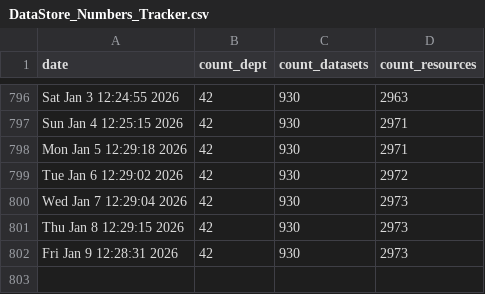
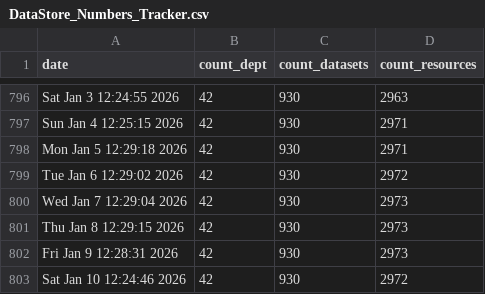
Before and after one commit to PatLittle/OpenGov_R_Scripts, a CSV file: DataStore_Numbers_Tracker.csv, drawn as a sheet; only a part is shown, gaps mark what is left out; the diff names each change by its address in the sheet, - before the commit and + after, or states it on an @@ line.

```diff
--- a/DataStore_Numbers_Tracker.csv
+++ b/DataStore_Numbers_Tracker.csv
+row 803: Sat Jan 10 12:24:46 2026 | 42 | 930 | 2972
```
Also changed, not shown: list_of_DS_resources.csv.
